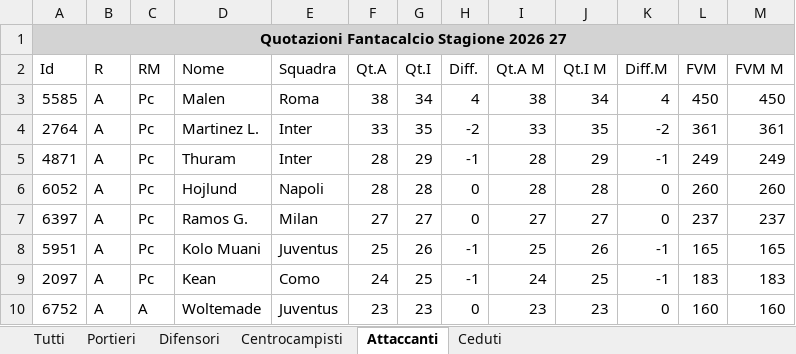
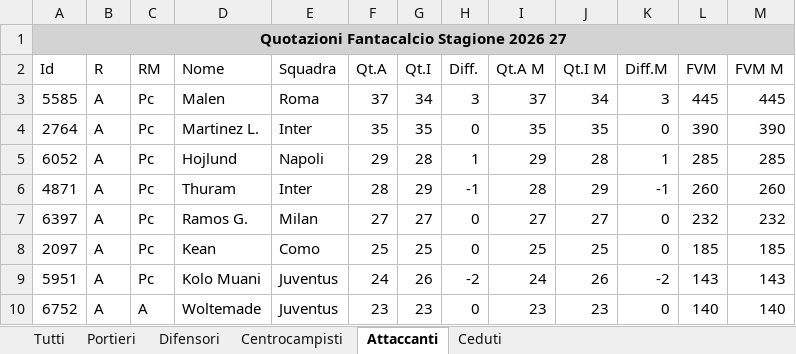
Before and after one commit to AS52206/fantatool-app, an Excel workbook: data/2026-2027/mantra/listone.xlsx, sheet Attaccanti, drawn as a sheet; only a part is shown; values as stored, in another font and other column widths than the file's, no borders; removed rows and columns are numbered as before the commit, all else as after; the diff covers the shown part only; the diff names each change by its address in the sheet, - before the commit and + after, or states it on an @@ line.

```diff
--- a/data/2026-2027/mantra/listone.xlsx (sheet Attaccanti)
+++ b/data/2026-2027/mantra/listone.xlsx (sheet Attaccanti)
-F3 (Qt.A): 38
+F3 (Qt.A): 37
-H3 (Diff.): 4
+H3 (Diff.): 3
-I3 (Qt.A M): 38
+I3 (Qt.A M): 37
-K3 (Diff.M): 4
+K3 (Diff.M): 3
-L3 (FVM): 450
+L3 (FVM): 445
-M3 (FVM M): 450
+M3 (FVM M): 445
-F4 (Qt.A): 33
+F4 (Qt.A): 35
-H4 (Diff.): -2
+H4 (Diff.): 0
-I4 (Qt.A M): 33
+I4 (Qt.A M): 35
-K4 (Diff.M): -2
+K4 (Diff.M): 0
-L4 (FVM): 361
+L4 (FVM): 390
-M4 (FVM M): 361
+M4 (FVM M): 390
+row 5: 6052 | A | Pc | Hojlund | Napoli | 29 | 28 | 1 | 29 | 28 | 1 | 285 | 285
-L6 (FVM): 249
+L6 (FVM): 260
-M6 (FVM M): 249
+M6 (FVM M): 260
-row 6: 6052 | A | Pc | Hojlund | Napoli | 28 | 28 | 0 | 28 | 28 | 0 | 260 | 260
-L7 (FVM): 237
+L7 (FVM): 232
-M7 (FVM M): 237
+M7 (FVM M): 232
-row 8: 5951 | A | Pc | Kolo Muani | Juventus | 25 | 26 | -1 | 25 | 26 | -1 | 165 | 165
-F8 (Qt.A): 24
+F8 (Qt.A): 25
-H8 (Diff.): -1
+H8 (Diff.): 0
-I8 (Qt.A M): 24
+I8 (Qt.A M): 25
-K8 (Diff.M): -1
+K8 (Diff.M): 0
-L8 (FVM): 183
+L8 (FVM): 185
-M8 (FVM M): 183
+M8 (FVM M): 185
+row 9: 5951 | A | Pc | Kolo Muani | Juventus | 24 | 26 | -2 | 24 | 26 | -2 | 143 | 143
-L10 (FVM): 160
+L10 (FVM): 140
-M10 (FVM M): 160
+M10 (FVM M): 140
```
Also changed, not shown: 26 added rows, 26 removed rows and 117 edited cells elsewhere in this sheet, sheet Tutti, sheet Difensori, sheet Centrocampisti, sheet Portieri, 18 other files.
